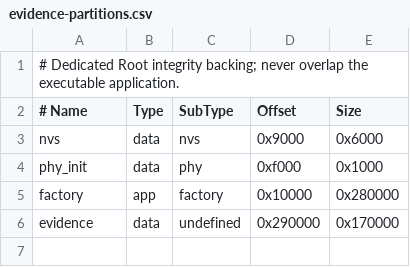
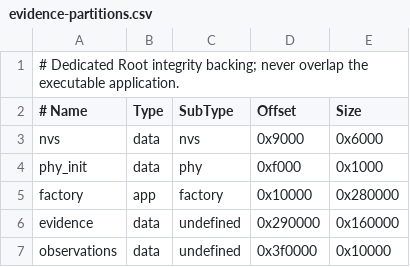
Before and after one commit to dancxjo/conduit, a CSV file: targets/esp32/proof/tm1637/evidence-partitions.csv, drawn as a sheet.

Commit message:
Retain and replay native MCU observations across owner outages

```diff
--- a/targets/esp32/proof/tm1637/evidence-partitions.csv
+++ b/targets/esp32/proof/tm1637/evidence-partitions.csv
@@ -5,2 +5,3 @@ phy_init,data,phy,0xf000,0x1000
 factory,app,factory,0x10000,0x280000
-evidence,data,undefined,0x290000,0x170000
+evidence,data,undefined,0x290000,0x160000
+observations,data,undefined,0x3f0000,0x10000
```
Also changed, not shown: 34 other files.
